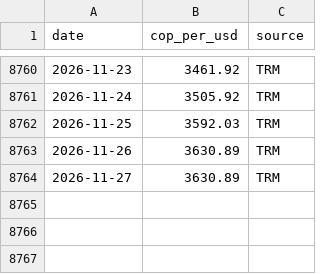
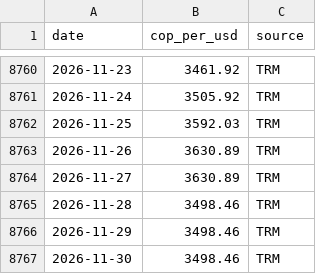
Before and after one commit to BMR-Com/Brazil--trade, a CSV file: data/coffee/colombia/usdcop.csv, drawn as a sheet; only a part is shown, gaps mark what is left out.

```diff
--- a/data/coffee/colombia/usdcop.csv
+++ b/data/coffee/colombia/usdcop.csv
@@ -8764 +8764,4 @@ date,cop_per_usd,source
 2026-11-27,3630.89,TRM
+2026-11-28,3498.46,TRM
+2026-11-29,3498.46,TRM
+2026-11-30,3498.46,TRM
```
Also changed, not shown: data/coffee/colombia/internal_price_daily.csv, 4 other files.
